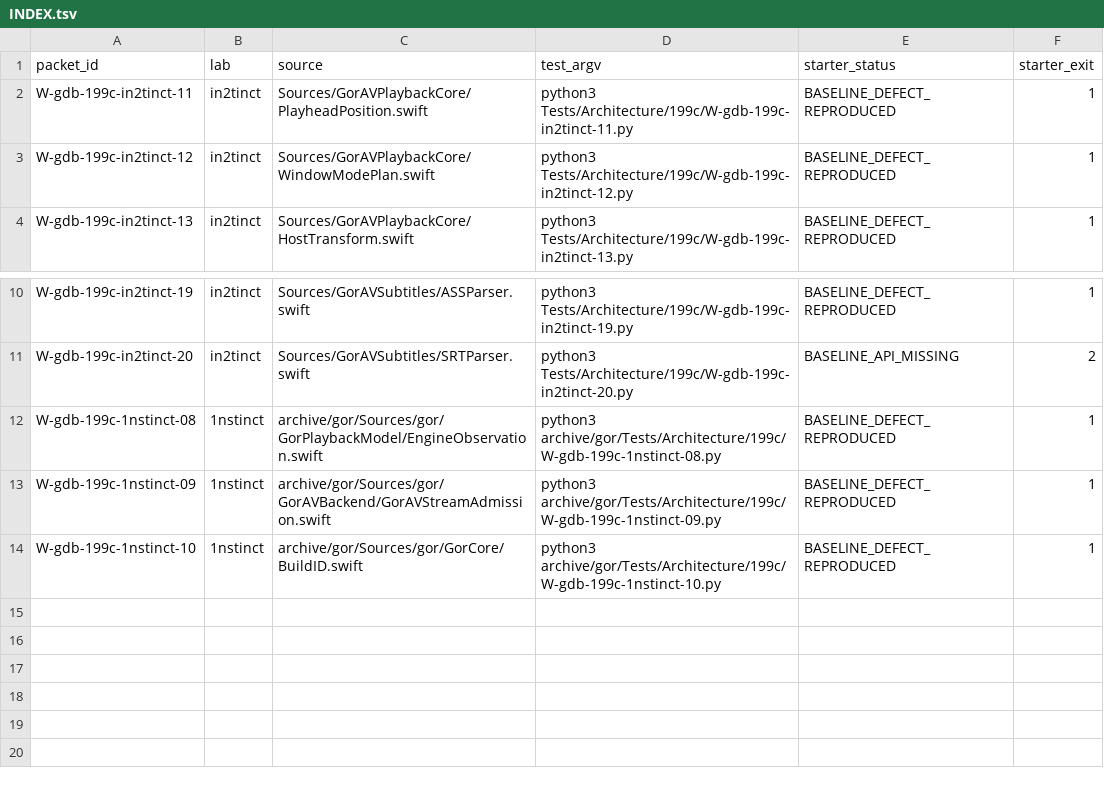
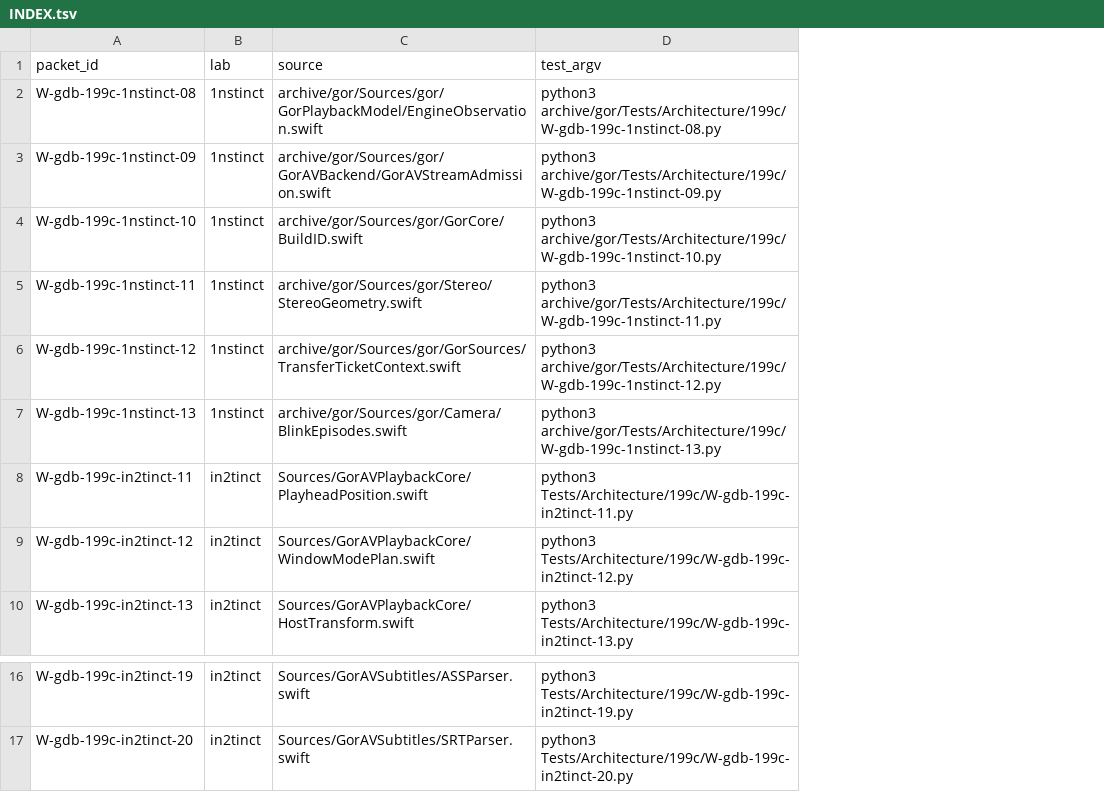
Before and after one commit to goreda/bridge, a TSV file: packets/199c/INDEX.tsv, drawn as a sheet; only a part is shown, gaps mark what is left out; removed rows and columns are numbered as before the commit, all else as after; the diff names each change by its address in the sheet, - before the commit and + after, or states it on an @@ line.

Commit message:
arch-199c refill three isolated product defect packets for lab A

```diff
--- a/packets/199c/INDEX.tsv
+++ b/packets/199c/INDEX.tsv
-column E (starter_status), rows 2-4: all BASELINE_DEFECT_REPRODUCED; rows 10-11: BASELINE_DEFECT_REPRODUCED | BASELINE_API_MISSING
-column F (starter_exit), rows 2-4: all 1; rows 10-11: 1 | 2
@@ row 12 moved to row 2: W-gdb-199c-1nstinct-08 @@
@@ row 13 moved to row 3: W-gdb-199c-1nstinct-09 @@
@@ row 14 moved to row 4: W-gdb-199c-1nstinct-10 @@
+row 5: W-gdb-199c-1nstinct-11 | 1nstinct | archive/gor/Sources/gor/Stereo/StereoGeometry.swift | python3 archive/gor/Tests/Architecture/199c/W-gdb-199c-1nstinct-11.py
+row 6: W-gdb-199c-1nstinct-12 | 1nstinct | archive/gor/Sources/gor/GorSources/TransferTicketContext.swift | python3 archive/gor/Tests/Architecture/199c/W-gdb-199c-1nstinct-12.py
+row 7: W-gdb-199c-1nstinct-13 | 1nstinct | archive/gor/Sources/gor/Camera/BlinkEpisodes.swift | python3 archive/gor/Tests/Architecture/199c/W-gdb-199c-1nstinct-13.py
```
Also changed, not shown: 10 other files.
